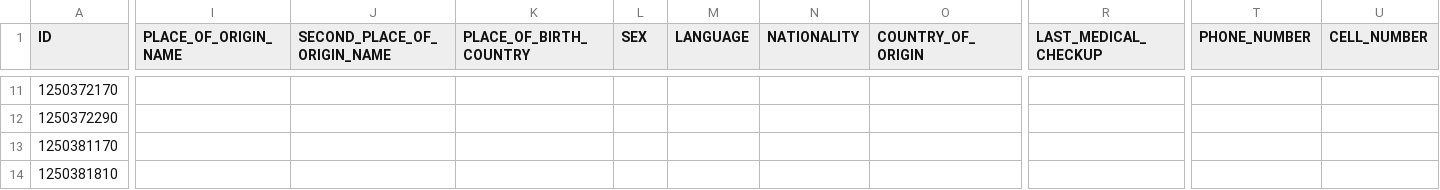
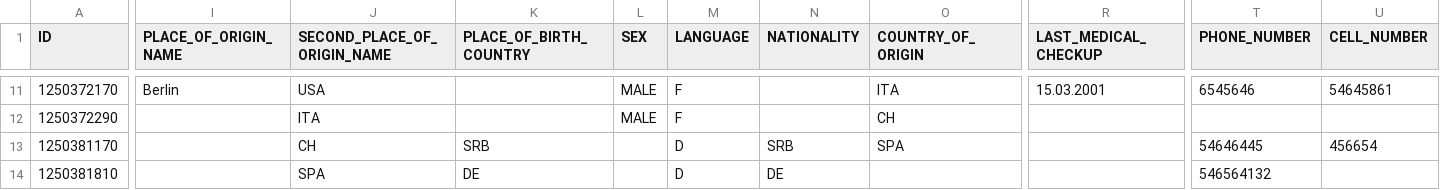
Before and after one commit to nesokreso/arx, a CSV file: data/21_persons.csv, drawn as a sheet; only a part is shown, gaps mark what is left out; the diff covers the shown part only; the diff names each change by its address in the sheet, - before the commit and + after, or states it on an @@ line.

```diff
--- a/data/21_persons.csv
+++ b/data/21_persons.csv
-I11 (PLACE_OF_ORIGIN_NAME): (empty)
+I11 (PLACE_OF_ORIGIN_NAME): Berlin
-J11 (SECOND_PLACE_OF_ORIGIN_NAME): (empty)
+J11 (SECOND_PLACE_OF_ORIGIN_NAME): USA
-L11:L12 (SEX): (empty)
+L11:L12 (SEX): MALE
-M11:M12 (LANGUAGE): (empty)
+M11:M12 (LANGUAGE): F
-O11 (COUNTRY_OF_ORIGIN): (empty)
+O11 (COUNTRY_OF_ORIGIN): ITA
-R11 (LAST_MEDICAL_CHECKUP): (empty)
+R11 (LAST_MEDICAL_CHECKUP): 15.03.2001
-T11 (PHONE_NUMBER): (empty)
+T11 (PHONE_NUMBER): 6545646
-U11 (CELL_NUMBER): (empty)
+U11 (CELL_NUMBER): 54645861
-J12 (SECOND_PLACE_OF_ORIGIN_NAME): (empty)
+J12 (SECOND_PLACE_OF_ORIGIN_NAME): ITA
-O12 (COUNTRY_OF_ORIGIN): (empty)
+O12 (COUNTRY_OF_ORIGIN): CH
-J13 (SECOND_PLACE_OF_ORIGIN_NAME): (empty)
+J13 (SECOND_PLACE_OF_ORIGIN_NAME): CH
-K13 (PLACE_OF_BIRTH_COUNTRY): (empty)
+K13 (PLACE_OF_BIRTH_COUNTRY): SRB
-M13:M14 (LANGUAGE): (empty)
+M13:M14 (LANGUAGE): D
-N13 (NATIONALITY): (empty)
+N13 (NATIONALITY): SRB
-O13 (COUNTRY_OF_ORIGIN): (empty)
+O13 (COUNTRY_OF_ORIGIN): SPA
-T13 (PHONE_NUMBER): (empty)
+T13 (PHONE_NUMBER): 54646445
-U13 (CELL_NUMBER): (empty)
+U13 (CELL_NUMBER): 456654
-J14 (SECOND_PLACE_OF_ORIGIN_NAME): (empty)
+J14 (SECOND_PLACE_OF_ORIGIN_NAME): SPA
-K14 (PLACE_OF_BIRTH_COUNTRY): (empty)
+K14 (PLACE_OF_BIRTH_COUNTRY): DE
-N14 (NATIONALITY): (empty)
+N14 (NATIONALITY): DE
-T14 (PHONE_NUMBER): (empty)
+T14 (PHONE_NUMBER): 546564132
```
Also changed, not shown: 137 edited cells elsewhere in this file, 2 other files.
